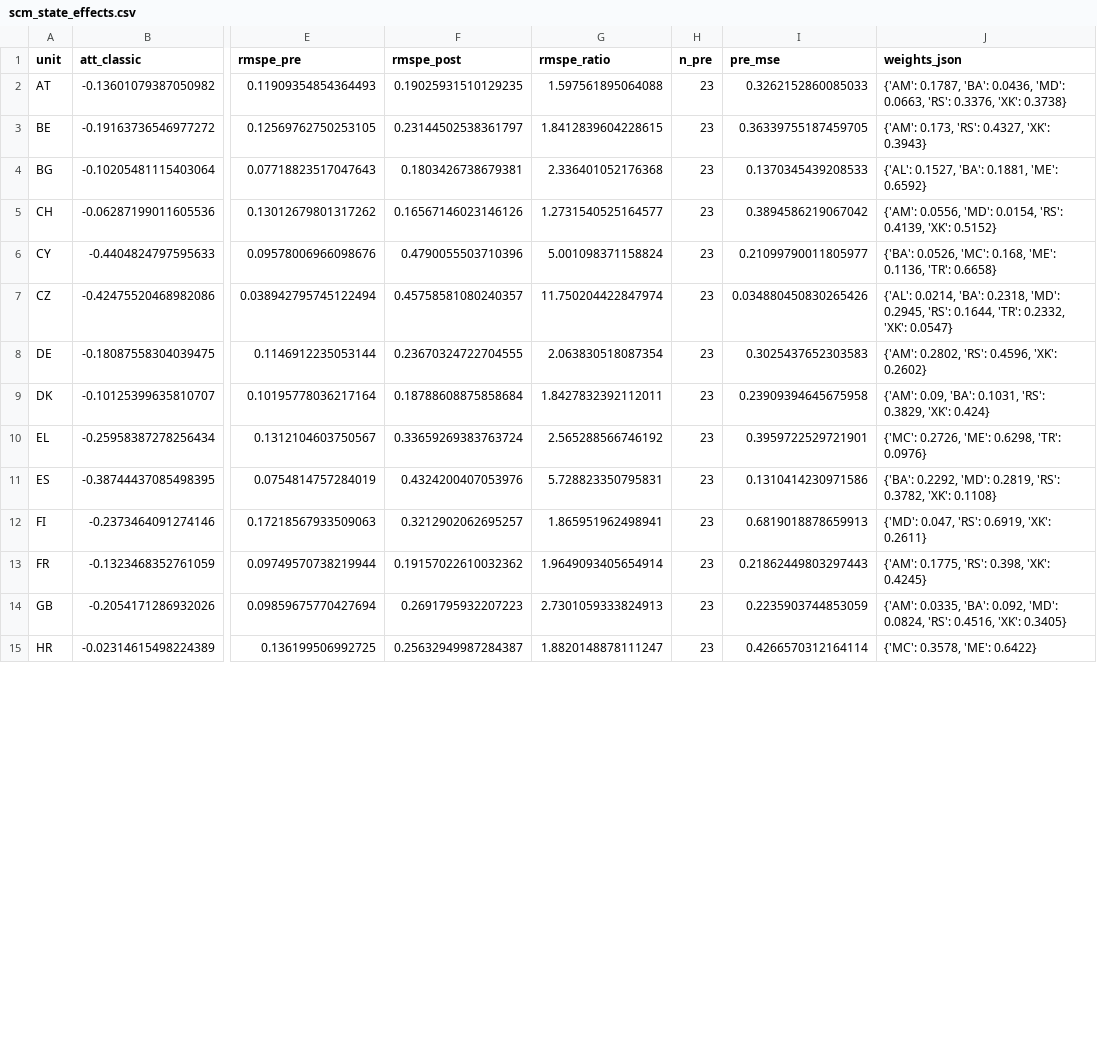
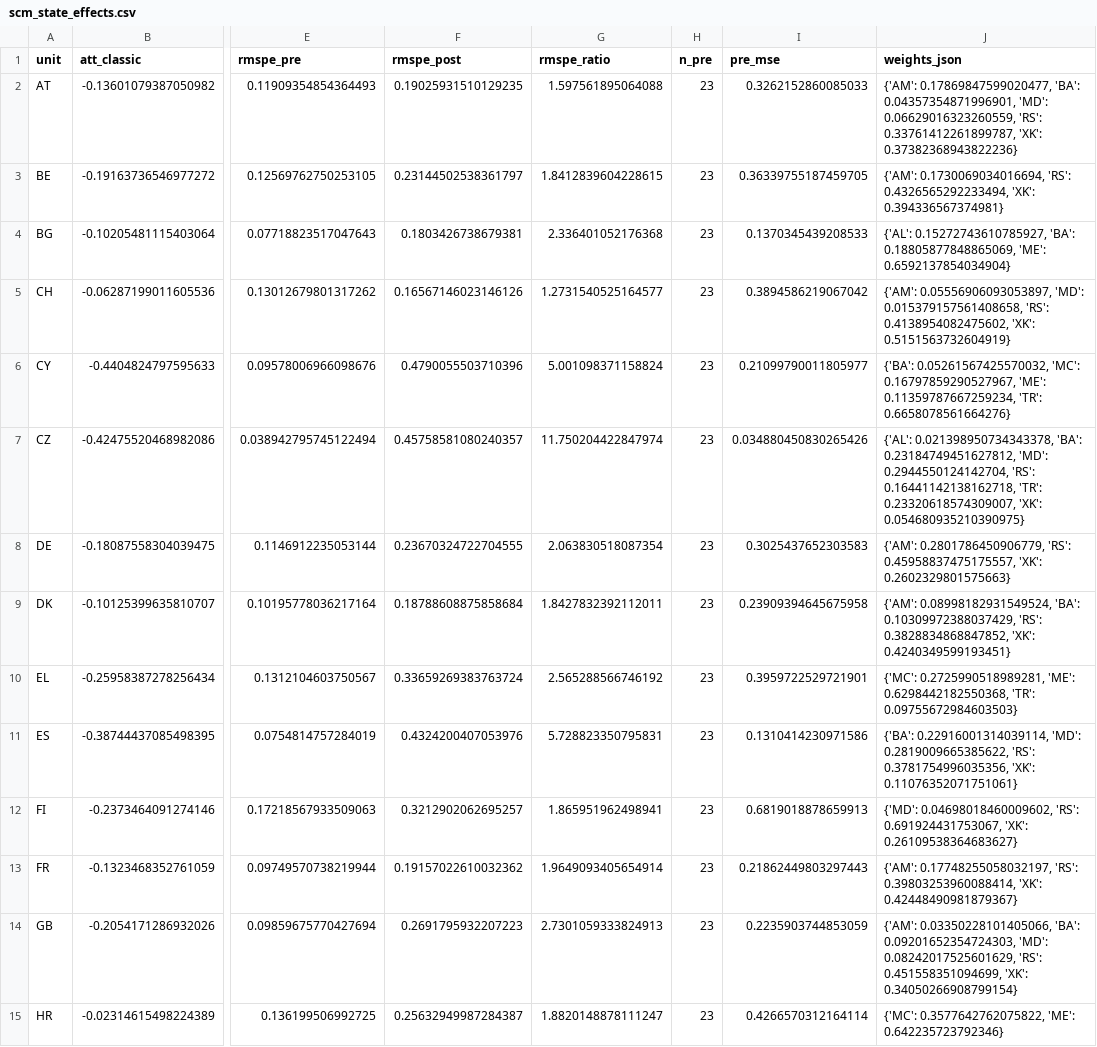
Before and after one commit to frankvonka/aviation-ets-eu, a CSV file: results/scm/scm_state_effects.csv, drawn as a sheet; only a part is shown, gaps mark what is left out; the diff covers the shown part only; the diff names each change by its address in the sheet, - before the commit and + after, or states it on an @@ line.

Commit message:
Tier2 majors: fare relabel, M3 post-COVID label, dose handling documented, AIPW GroupKFold + X-learner claim removed, SCM full-precision weights + rank placebo

```diff
--- a/results/scm/scm_state_effects.csv
+++ b/results/scm/scm_state_effects.csv
-J2 (weights_json): {'AM': 0.1787, 'BA': 0.0436, 'MD': 0.0663, 'RS': 0.3376, 'XK': 0.3738}
+J2 (weights_json): {'AM': 0.17869847599020477, 'BA': 0.04357354871996901, 'MD': 0.06629016323260559, 'RS': 0.33761412261899787, 'XK': 0.37382368943822236}
-J3 (weights_json): {'AM': 0.173, 'RS': 0.4327, 'XK': 0.3943}
+J3 (weights_json): {'AM': 0.1730069034016694, 'RS': 0.4326565292233494, 'XK': 0.394336567374981}
-J4 (weights_json): {'AL': 0.1527, 'BA': 0.1881, 'ME': 0.6592}
+J4 (weights_json): {'AL': 0.15272743610785927, 'BA': 0.18805877848865069, 'ME': 0.6592137854034904}
-J5 (weights_json): {'AM': 0.0556, 'MD': 0.0154, 'RS': 0.4139, 'XK': 0.5152}
+J5 (weights_json): {'AM': 0.05556906093053897, 'MD': 0.015379157561408658, 'RS': 0.4138954082475602, 'XK': 0.5151563732604919}
-J6 (weights_json): {'BA': 0.0526, 'MC': 0.168, 'ME': 0.1136, 'TR': 0.6658}
+J6 (weights_json): {'BA': 0.05261567425570032, 'MC': 0.16797859290527967, 'ME': 0.11359787667259234, 'TR': 0.6658078561664276}
-J7 (weights_json): {'AL': 0.0214, 'BA': 0.2318, 'MD': 0.2945, 'RS': 0.1644, 'TR': 0.2332, 'XK': 0.0547}
+J7 (weights_json): {'AL': 0.021398950734343378, 'BA': 0.23184749451627812, 'MD': 0.2944550124142704, 'RS': 0.16441142138162718, 'TR': 0.23320618574309007, 'XK': 0.054680935210390975}
-J8 (weights_json): {'AM': 0.2802, 'RS': 0.4596, 'XK': 0.2602}
+J8 (weights_json): {'AM': 0.2801786450906779, 'RS': 0.45958837475175557, 'XK': 0.2602329801575663}
-J9 (weights_json): {'AM': 0.09, 'BA': 0.1031, 'RS': 0.3829, 'XK': 0.424}
+J9 (weights_json): {'AM': 0.08998182931549524, 'BA': 0.10309972388037429, 'RS': 0.3828834868847852, 'XK': 0.4240349599193451}
-J10 (weights_json): {'MC': 0.2726, 'ME': 0.6298, 'TR': 0.0976}
+J10 (weights_json): {'MC': 0.2725990518989281, 'ME': 0.6298442182550368, 'TR': 0.09755672984603503}
-J11 (weights_json): {'BA': 0.2292, 'MD': 0.2819, 'RS': 0.3782, 'XK': 0.1108}
+J11 (weights_json): {'BA': 0.22916001314039114, 'MD': 0.2819009665385622, 'RS': 0.3781754996035356, 'XK': 0.11076352071751061}
-J12 (weights_json): {'MD': 0.047, 'RS': 0.6919, 'XK': 0.2611}
+J12 (weights_json): {'MD': 0.04698018460009602, 'RS': 0.691924431753067, 'XK': 0.26109538364683627}
-J13 (weights_json): {'AM': 0.1775, 'RS': 0.398, 'XK': 0.4245}
+J13 (weights_json): {'AM': 0.17748255058032197, 'RS': 0.39803253960088414, 'XK': 0.42448490981879367}
-J14 (weights_json): {'AM': 0.0335, 'BA': 0.092, 'MD': 0.0824, 'RS': 0.4516, 'XK': 0.3405}
+J14 (weights_json): {'AM': 0.03350228101405066, 'BA': 0.09201652354724303, 'MD': 0.08242017525601629, 'RS': 0.451558351094699, 'XK': 0.34050266908799154}
-J15 (weights_json): {'MC': 0.3578, 'ME': 0.6422}
+J15 (weights_json): {'MC': 0.3577642762075822, 'ME': 0.642235723792346}
```
Also changed, not shown: 15 edited cells elsewhere in this file, results/mechanisms/m1_fare_pass_through.csv, results/mechanisms/m3_segments.csv, 13 other files.
